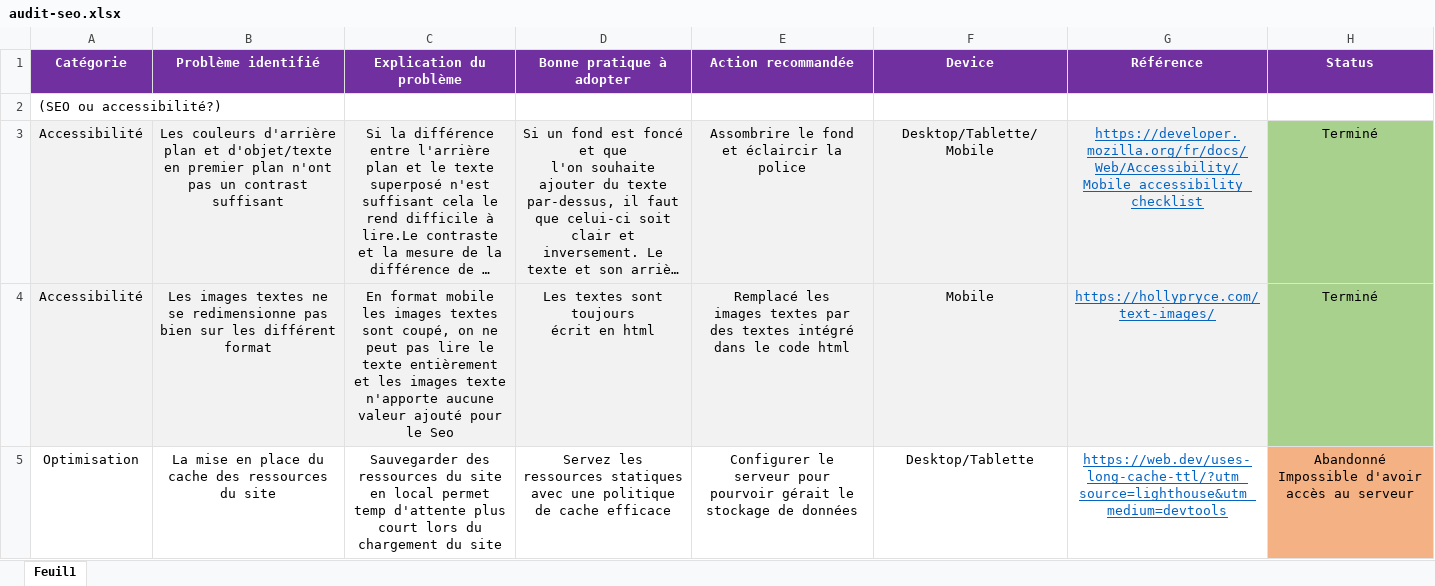
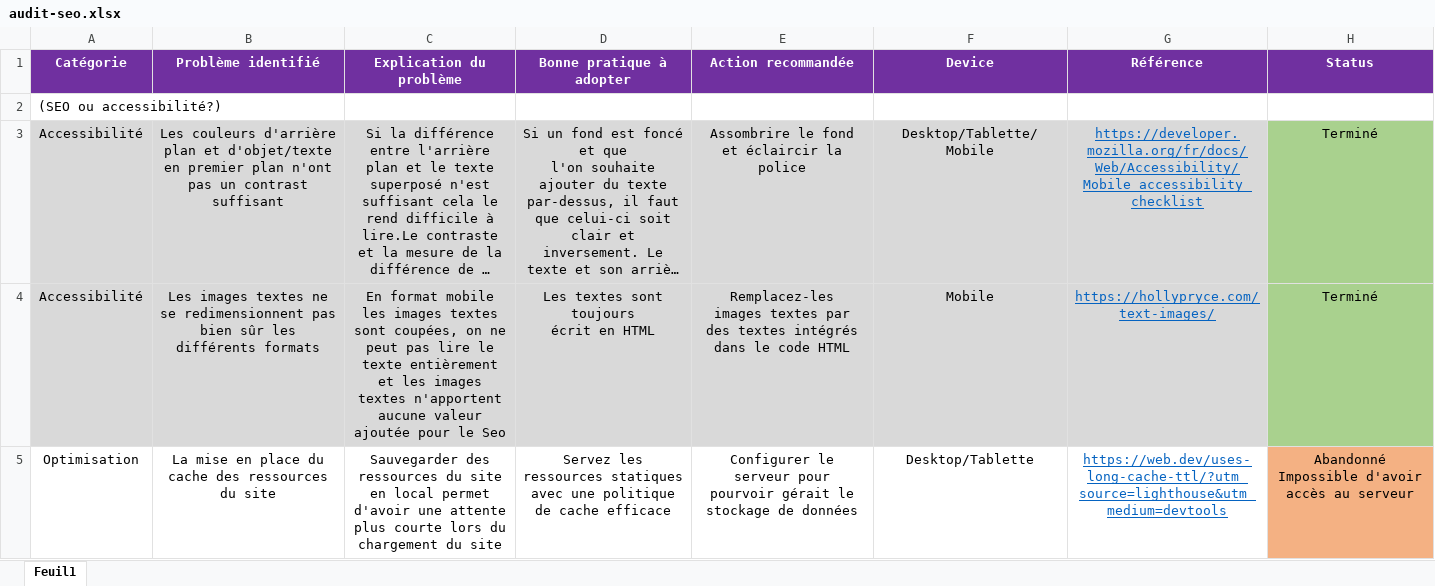
Before and after one commit to LimDavid458/la-panthere-optimise, an Excel workbook: audit-seo.xlsx, sheet Feuil1, drawn as a sheet; only a part is shown; long unchanged cells end in …; values as stored, in another font and other column widths than the file's, no borders; ↵ is a line break in a cell; the diff covers the shown part only; the diff names each change by its address in the sheet, - before the commit and + after, or states it on an @@ line.

Commit message:
correction audit

```diff
--- a/audit-seo.xlsx (sheet Feuil1)
+++ b/audit-seo.xlsx (sheet Feuil1)
-A3:G4 fill: #F2F2F2
+A3:G4 fill: #D9D9D9
-B4 (Problème identifié): …ne se redimensionne pas bien sur les différent format
+B4 (Problème identifié): …ne se redimensionnent pas bien sûr les différents formats
-C4 (Explication du problème): …textes sont coupé, on ne ↵ peut pas lire le texte entièrement et les images texte n'apporte aucune valeur ajouté pour le…
+C4 (Explication du problème): …textes sont coupées, on ne ↵ peut pas lire le texte entièrement et les images textes n'apportent aucune valeur ajoutée pour le…
-D4 (Bonne pratique à adopter): Les textes sont toujours ↵ écrit en html
+D4 (Bonne pratique à adopter): Les textes sont toujours ↵ écrit en HTML
-E4 (Action recommandée): Remplacé les ↵ images textes par des textes intégré dans le code html
+E4 (Action recommandée): Remplacez-les ↵ images textes par des textes intégrés dans le code HTML
-C5 (Explication du problème): …local permet temp d'attente plus court lors du…
+C5 (Explication du problème): …local permet d'avoir une attente plus courte lors du…
```
Also changed, not shown: 62 edited cells and cell formats elsewhere in this sheet.
